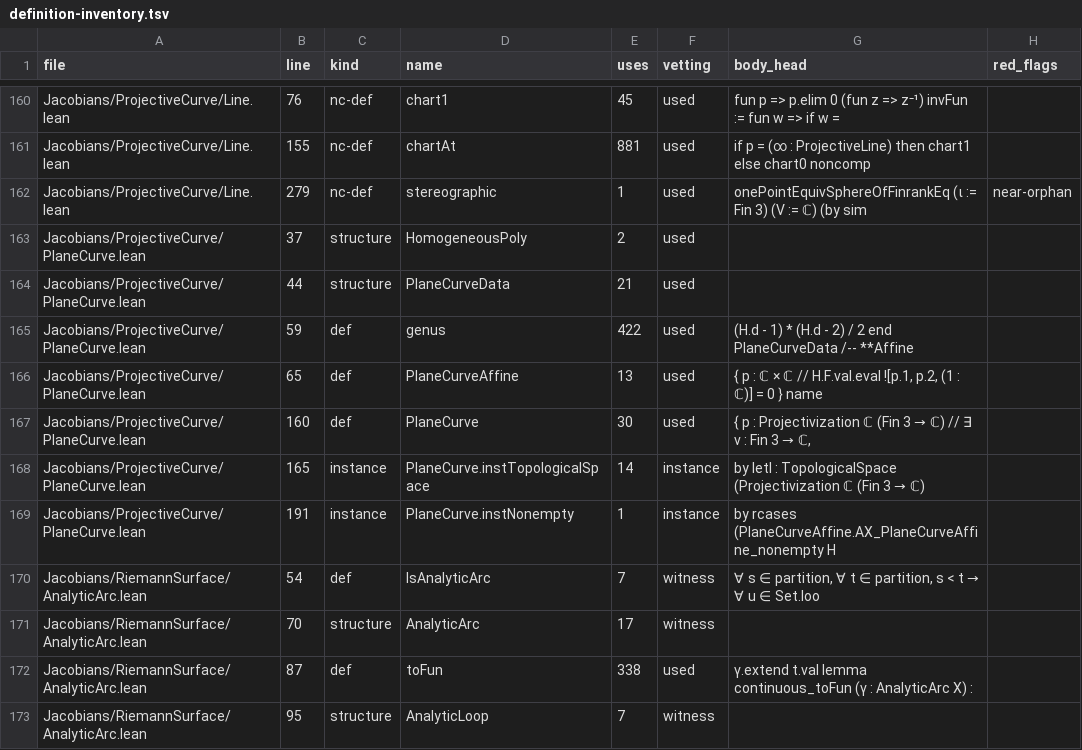
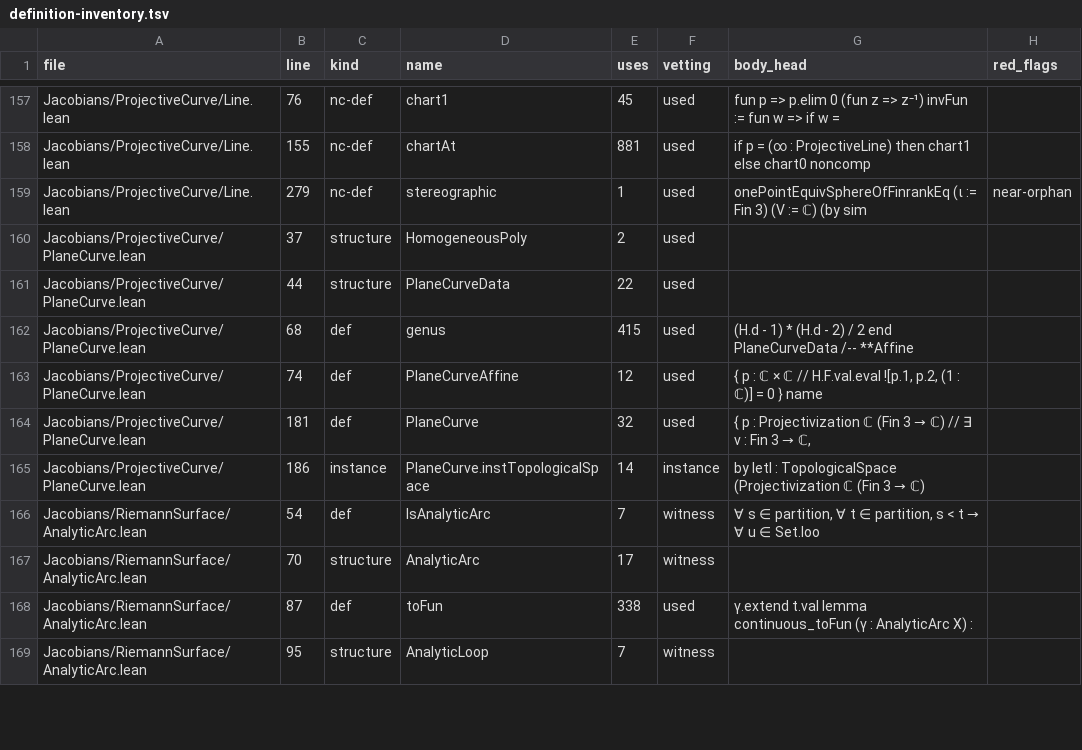
Before and after one commit to mrdouglasny/jacobian-challenge, a TSV file: docs/definition-inventory.tsv, drawn as a sheet; only a part is shown, gaps mark what is left out; the diff covers the shown part only.

```diff
--- a/docs/definition-inventory.tsv
+++ b/docs/definition-inventory.tsv
@@ -163,8 +160,7 @@ Jacobians/ProjectiveCurve/Line.lean	279	nc-def	stereographic	1	used	onePointEqui
 Jacobians/ProjectiveCurve/PlaneCurve.lean	37	structure	HomogeneousPoly	2	used		
-Jacobians/ProjectiveCurve/PlaneCurve.lean	44	structure	PlaneCurveData	21	used		
-Jacobians/ProjectiveCurve/PlaneCurve.lean	59	def	genus	422	used	(H.d - 1) * (H.d - 2) / 2  end PlaneCurveData  /-- **Affine 	
-Jacobians/ProjectiveCurve/PlaneCurve.lean	65	def	PlaneCurveAffine	13	used	{ p : ℂ × ℂ // H.F.val.eval ![p.1, p.2, (1 : ℂ)] = 0 }  name	
-Jacobians/ProjectiveCurve/PlaneCurve.lean	160	def	PlaneCurve	30	used	{ p : Projectivization ℂ (Fin 3 → ℂ) //     ∃ v : Fin 3 → ℂ,	
-Jacobians/ProjectiveCurve/PlaneCurve.lean	165	instance	PlaneCurve.instTopologicalSpace	14	instance	by   letI : TopologicalSpace (Projectivization ℂ (Fin 3 → ℂ)	
-Jacobians/ProjectiveCurve/PlaneCurve.lean	191	instance	PlaneCurve.instNonempty	1	instance	by   rcases (PlaneCurveAffine.AX_PlaneCurveAffine_nonempty H	
+Jacobians/ProjectiveCurve/PlaneCurve.lean	44	structure	PlaneCurveData	22	used		
+Jacobians/ProjectiveCurve/PlaneCurve.lean	68	def	genus	415	used	(H.d - 1) * (H.d - 2) / 2  end PlaneCurveData  /-- **Affine 	
+Jacobians/ProjectiveCurve/PlaneCurve.lean	74	def	PlaneCurveAffine	12	used	{ p : ℂ × ℂ // H.F.val.eval ![p.1, p.2, (1 : ℂ)] = 0 }  name	
+Jacobians/ProjectiveCurve/PlaneCurve.lean	181	def	PlaneCurve	32	used	{ p : Projectivization ℂ (Fin 3 → ℂ) //     ∃ v : Fin 3 → ℂ,	
+Jacobians/ProjectiveCurve/PlaneCurve.lean	186	instance	PlaneCurve.instTopologicalSpace	14	instance	by   letI : TopologicalSpace (Projectivization ℂ (Fin 3 → ℂ)	
 Jacobians/RiemannSurface/AnalyticArc.lean	54	def	IsAnalyticArc	7	witness	∀ s ∈ partition, ∀ t ∈ partition, s < t →     ∀ u ∈ Set.Ioo 	
```
Also changed, not shown: 3 removed rows and 28 edited cells elsewhere in this file, 2 other files.
